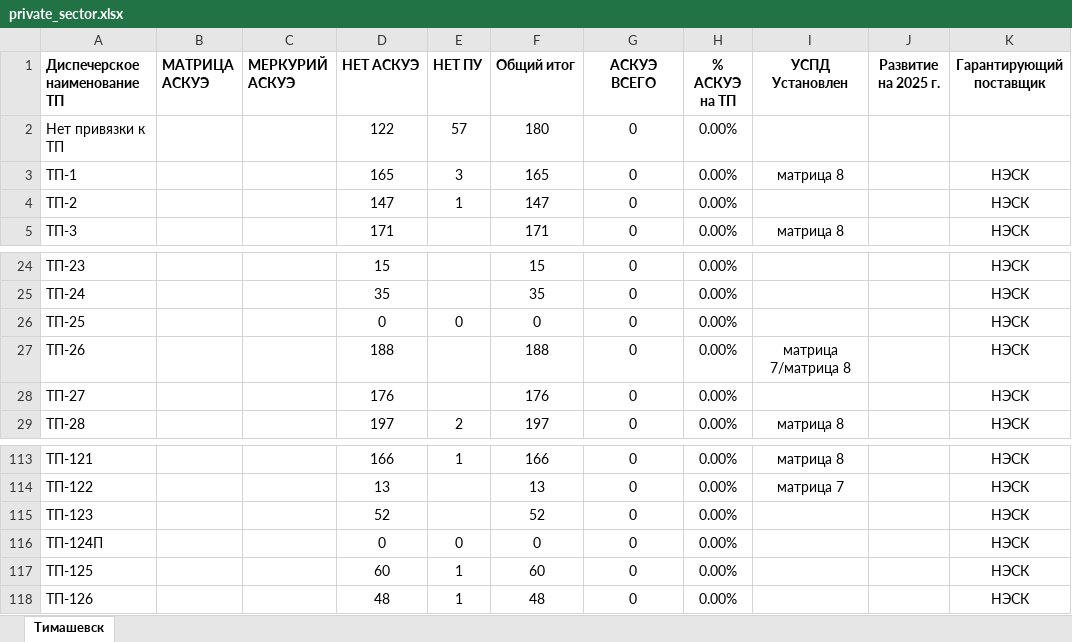
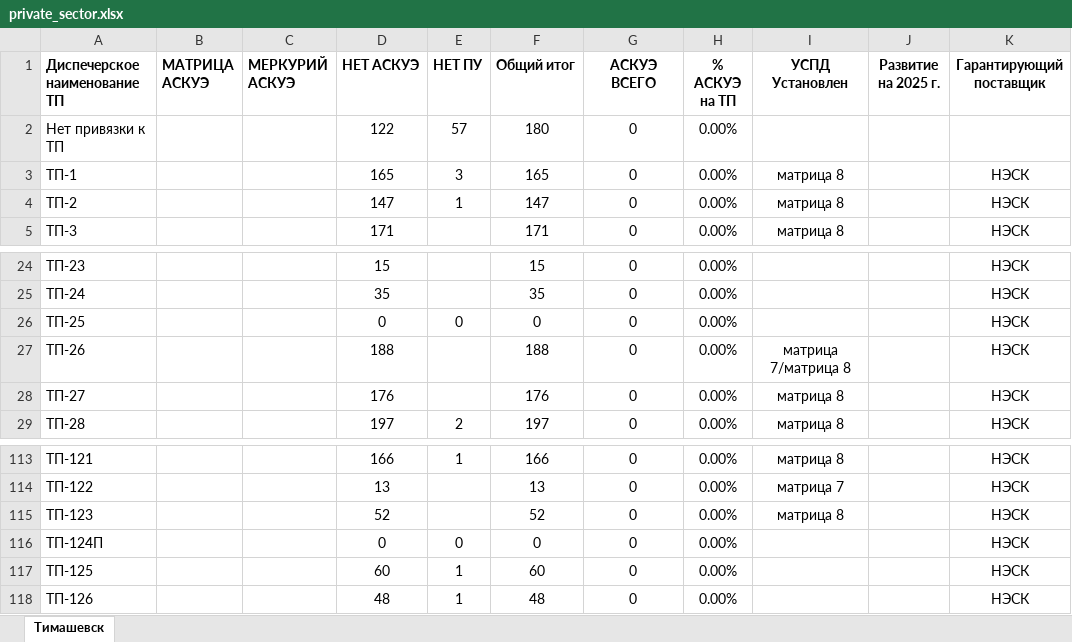
Before and after one commit to VladislavZgoda/askue_reports, an Excel workbook: app/routes/generate-reports/.server/workbooks/private_sector.xlsx, sheet Тимашевск, drawn as a sheet; only a part is shown, gaps mark what is left out; values as stored, in another font and other column widths than the file's, no borders; the diff names each change by its address in the sheet, - before the commit and + after, or states it on an @@ line.

Commit message:
Refactor xlsx templates

```diff
--- a/app/routes/generate-reports/.server/workbooks/private_sector.xlsx (sheet Тимашевск)
+++ b/app/routes/generate-reports/.server/workbooks/private_sector.xlsx (sheet Тимашевск)
-I4 (УСПД Установлен): (empty)
+I4 (УСПД Установлен): матрица 8
-I28 (УСПД Установлен): (empty)
+I28 (УСПД Установлен): матрица 8
-I115 (УСПД Установлен): (empty)
+I115 (УСПД Установлен): матрица 8
```
Also changed, not shown: app/routes/generate-reports/.server/workbooks/report.xlsx.
